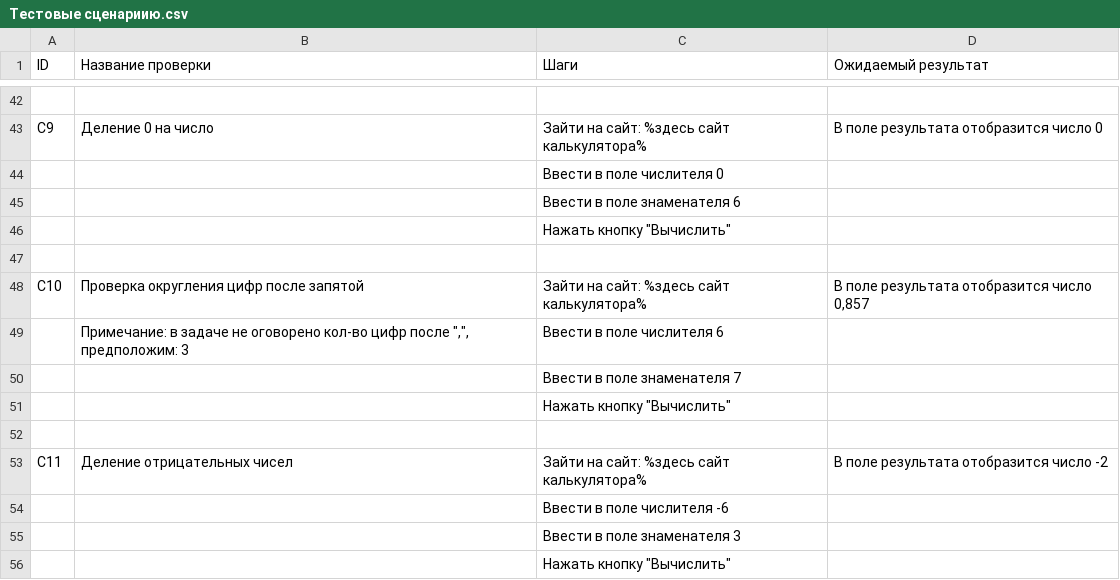
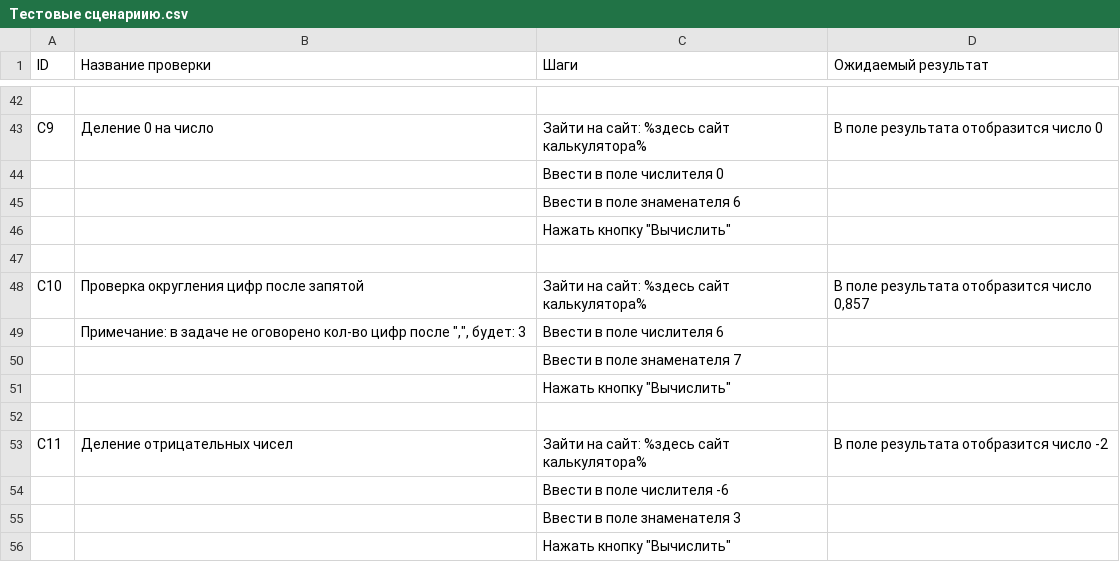
Before and after one commit to EuPlatonovIT/1.Internship-in-Byndyusoft, a CSV file: Тестовые сценариию.csv, drawn as a sheet; only a part is shown, gaps mark what is left out.

Commit message:
Update Тестовые сценариию.csv

```diff
--- a/Тестовые сценариию.csv
+++ b/Тестовые сценариию.csv
@@ -49,3 +49,3 @@ C9,Деление 0 на число,Зайти на сайт: %здесь сай
 C10,Проверка округления цифр после запятой,Зайти на сайт: %здесь сайт калькулятора%,"В поле результата отобразится число 0,857"
-,"Примечание: в задаче не оговорено кол-во цифр после "","", предположим: 3",Ввести в поле числителя 6,
+,"Примечание: в задаче не оговорено кол-во цифр после "","", будет: 3",Ввести в поле числителя 6,
 ,,Ввести в поле знаменателя 7,
```
